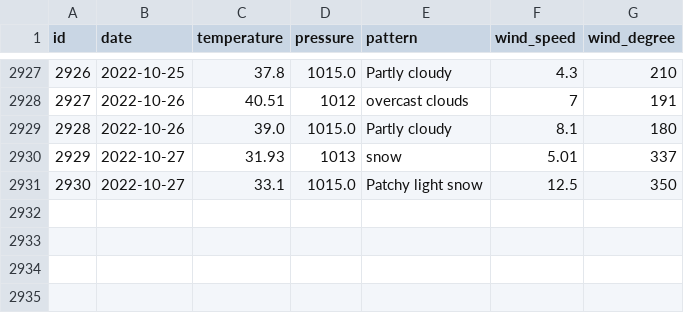
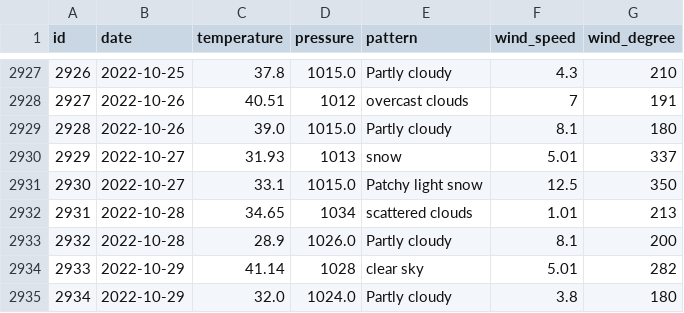
Before and after one commit to tvang1/AI-Weather-Predictor, a CSV file: WeatherAPIs/API Outputs/castle_rock_data.csv, drawn as a sheet; only a part is shown, gaps mark what is left out.

Commit message:
Entries 10-29-2022

```diff
--- a/WeatherAPIs/API Outputs/castle_rock_data.csv
+++ b/WeatherAPIs/API Outputs/castle_rock_data.csv
@@ -2931 +2931,5 @@ id,date,temperature,pressure,pattern,wind_speed,wind_degree
 2930,2022-10-27,33.1,1015.0,Patchy light snow,12.5,350
+2931,2022-10-28,34.65,1034,scattered clouds,1.01,213
+2932,2022-10-28,28.9,1026.0,Partly cloudy,8.1,200
+2933,2022-10-29,41.14,1028,clear sky,5.01,282
+2934,2022-10-29,32.0,1024.0,Partly cloudy,3.8,180
```
Also changed, not shown: WeatherAPIs/API Outputs/boulder_data.csv, WeatherAPIs/API Outputs/denver_data.csv.
